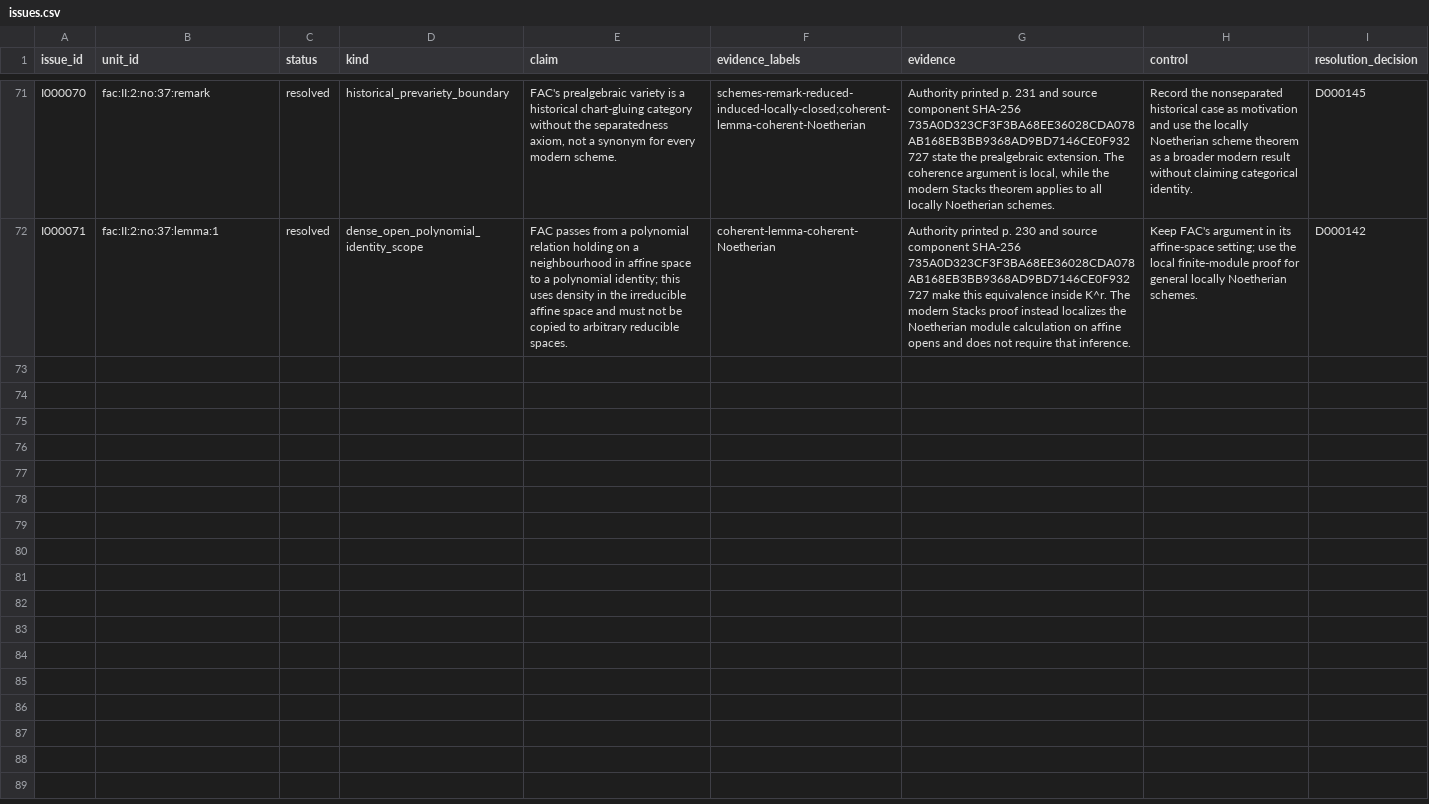
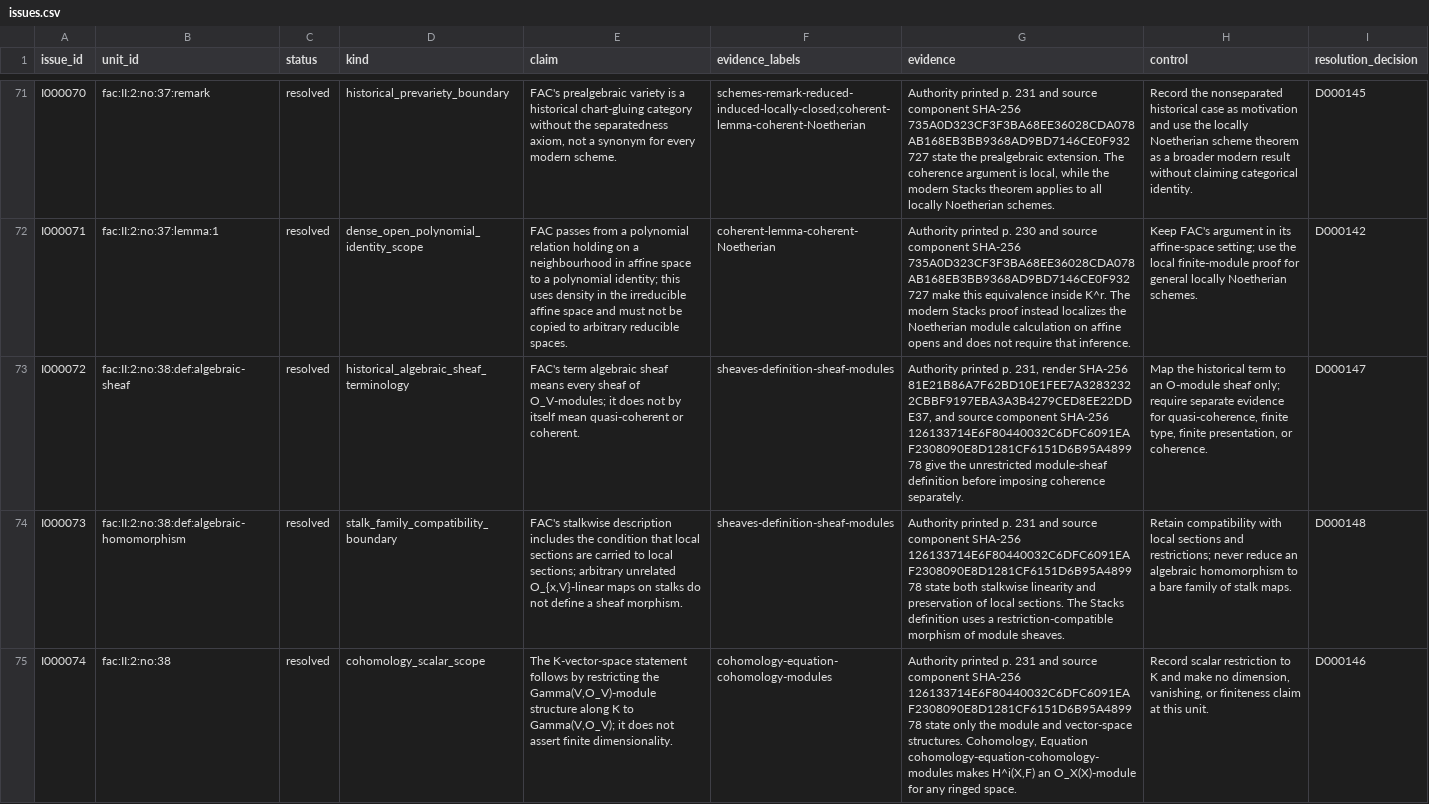
Before and after one commit to KokunoYumeto/stacks-english-ai-edition, a CSV file: fac/issues.csv, drawn as a sheet; only a part is shown, gaps mark what is left out; the diff covers the shown part only; the diff names each change by its address in the sheet, - before the commit and + after, or states it on an @@ line.

Commit message:
FAC no. 38: integrate coherent algebraic sheaves

```diff
--- a/fac/issues.csv
+++ b/fac/issues.csv
+row 73: I000072 | fac:II:2:no:38:def:algebraic-sheaf | resolved | historical_algebraic_sheaf_terminology | FAC's term algebraic sheaf means every sheaf of O_V-modules; it does not by itself mean quasi-coherent or coherent. | sheaves-definition-sheaf-modules | Authority printed p. 231, render SHA-256 81E21B86A7F62BD10E1FEE7A32832322CBBF9197EBA3A3B4279CED8EE22DDE37, and source component SHA-256 126133714E6F80440032C6DFC6091EAF2308090E8D1281CF6151D6B95A489978 give the unrestricted module-sheaf definition before imposing coherence separately. | Map the historical term to an O-module sheaf only; require separate evidence for quasi-coherence, finite type, finite presentation, or coherence. | D000147
+row 74: I000073 | fac:II:2:no:38:def:algebraic-homomorphism | resolved | stalk_family_compatibility_boundary | FAC's stalkwise description includes the condition that local sections are carried to local sections; arbitrary unrelated O_{x,V}-linear maps on stalks do not define a sheaf morphism. | sheaves-definition-sheaf-modules | Authority printed p. 231 and source component SHA-256 126133714E6F80440032C6DFC6091EAF2308090E8D1281CF6151D6B95A489978 state both stalkwise linearity and preservation of local sections. The Stacks definition uses a restriction-compatible morphism of module sheaves. | Retain compatibility with local sections and restrictions; never reduce an algebraic homomorphism to a bare family of stalk maps. | D000148
+row 75: I000074 | fac:II:2:no:38 | resolved | cohomology_scalar_scope | The K-vector-space statement follows by restricting the Gamma(V,O_V)-module structure along K to Gamma(V,O_V); it does not assert finite dimensionality. | cohomology-equation-cohomology-modules | Authority printed p. 231 and source component SHA-256 126133714E6F80440032C6DFC6091EAF2308090E8D1281CF6151D6B95A489978 state only the module and vector-space structures. Cohomology, Equation cohomology-equation-cohomology-modules makes H^i(X,F) an O_X(X)-module for any ringed space. | Record scalar restriction to K and make no dimension, vanishing, or finiteness claim at this unit. | D000146
```
Also changed, not shown: 2 added rows elsewhere in this file, fac/dec.csv, fac/map.csv, 10 other files.
